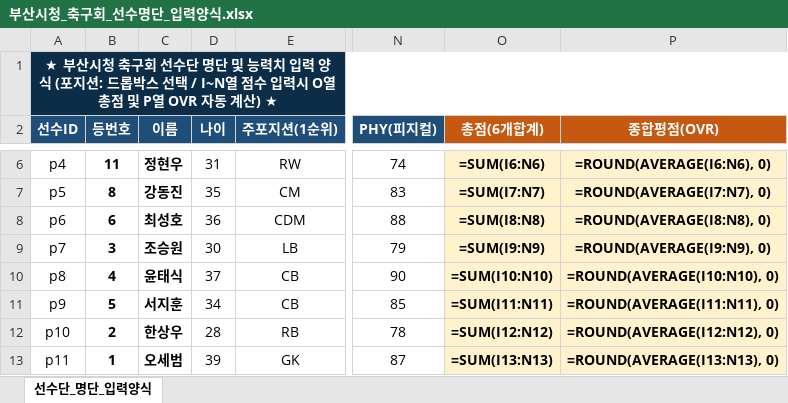
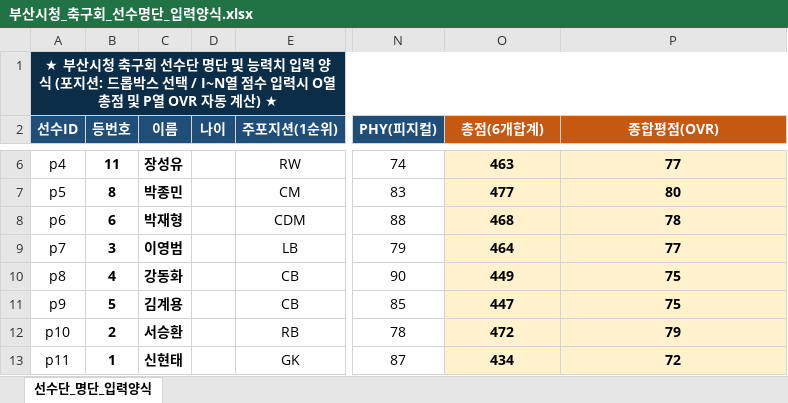
Before and after one commit to rladydrj1-gif/formation, an Excel workbook: 부산시청_축구회_선수명단_입력양식.xlsx, sheet 선수단_명단_입력양식, drawn as a sheet; only a part is shown, gaps mark what is left out; values as stored, in another font and other column widths than the file's, no borders; formulas without a stored value are shown as written; the diff covers the shown part only; the diff names each change by its address in the sheet, - before the commit and + after, or states it on an @@ line.

```diff
--- a/부산시청_축구회_선수명단_입력양식.xlsx (sheet 선수단_명단_입력양식)
+++ b/부산시청_축구회_선수명단_입력양식.xlsx (sheet 선수단_명단_입력양식)
-C6 (이름): 정현우
+C6 (이름): 장성유
-D6 (나이): 31
+D6 (나이): (empty)
-O6 (총점(6개합계)): =SUM(I6:N6)
+O6 (총점(6개합계)): 463
-P6 (종합평점(OVR)): =ROUND(AVERAGE(I6:N6), 0)
+P6 (종합평점(OVR)): 77
-C7 (이름): 강동진
+C7 (이름): 박종민
-D7 (나이): 35
+D7 (나이): (empty)
-O7 (총점(6개합계)): =SUM(I7:N7)
+O7 (총점(6개합계)): 477
-P7 (종합평점(OVR)): =ROUND(AVERAGE(I7:N7), 0)
+P7 (종합평점(OVR)): 80
-C8 (이름): 최성호
+C8 (이름): 박재형
-D8 (나이): 36
+D8 (나이): (empty)
-O8 (총점(6개합계)): =SUM(I8:N8)
+O8 (총점(6개합계)): 468
-P8 (종합평점(OVR)): =ROUND(AVERAGE(I8:N8), 0)
+P8 (종합평점(OVR)): 78
-C9 (이름): 조승원
+C9 (이름): 이영범
-D9 (나이): 30
+D9 (나이): (empty)
-O9 (총점(6개합계)): =SUM(I9:N9)
+O9 (총점(6개합계)): 464
-P9 (종합평점(OVR)): =ROUND(AVERAGE(I9:N9), 0)
+P9 (종합평점(OVR)): 77
-C10 (이름): 윤태식
+C10 (이름): 강동화
-D10 (나이): 37
+D10 (나이): (empty)
-O10 (총점(6개합계)): =SUM(I10:N10)
+O10 (총점(6개합계)): 449
-P10 (종합평점(OVR)): =ROUND(AVERAGE(I10:N10), 0)
+P10 (종합평점(OVR)): 75
-C11 (이름): 서지훈
+C11 (이름): 김계용
-D11 (나이): 34
+D11 (나이): (empty)
-O11 (총점(6개합계)): =SUM(I11:N11)
+O11 (총점(6개합계)): 447
-P11 (종합평점(OVR)): =ROUND(AVERAGE(I11:N11), 0)
+P11 (종합평점(OVR)): 75
-C12 (이름): 한상우
+C12 (이름): 서승환
-D12 (나이): 28
+D12 (나이): (empty)
-O12 (총점(6개합계)): =SUM(I12:N12)
+O12 (총점(6개합계)): 472
-P12 (종합평점(OVR)): =ROUND(AVERAGE(I12:N12), 0)
+P12 (종합평점(OVR)): 79
-C13 (이름): 오세범
+C13 (이름): 신현태
-D13 (나이): 39
+D13 (나이): (empty)
-O13 (총점(6개합계)): =SUM(I13:N13)
+O13 (총점(6개합계)): 434
-P13 (종합평점(OVR)): =ROUND(AVERAGE(I13:N13), 0)
+P13 (종합평점(OVR)): 72
```
Also changed, not shown: 109 edited cells elsewhere in this sheet, 10 other files.
